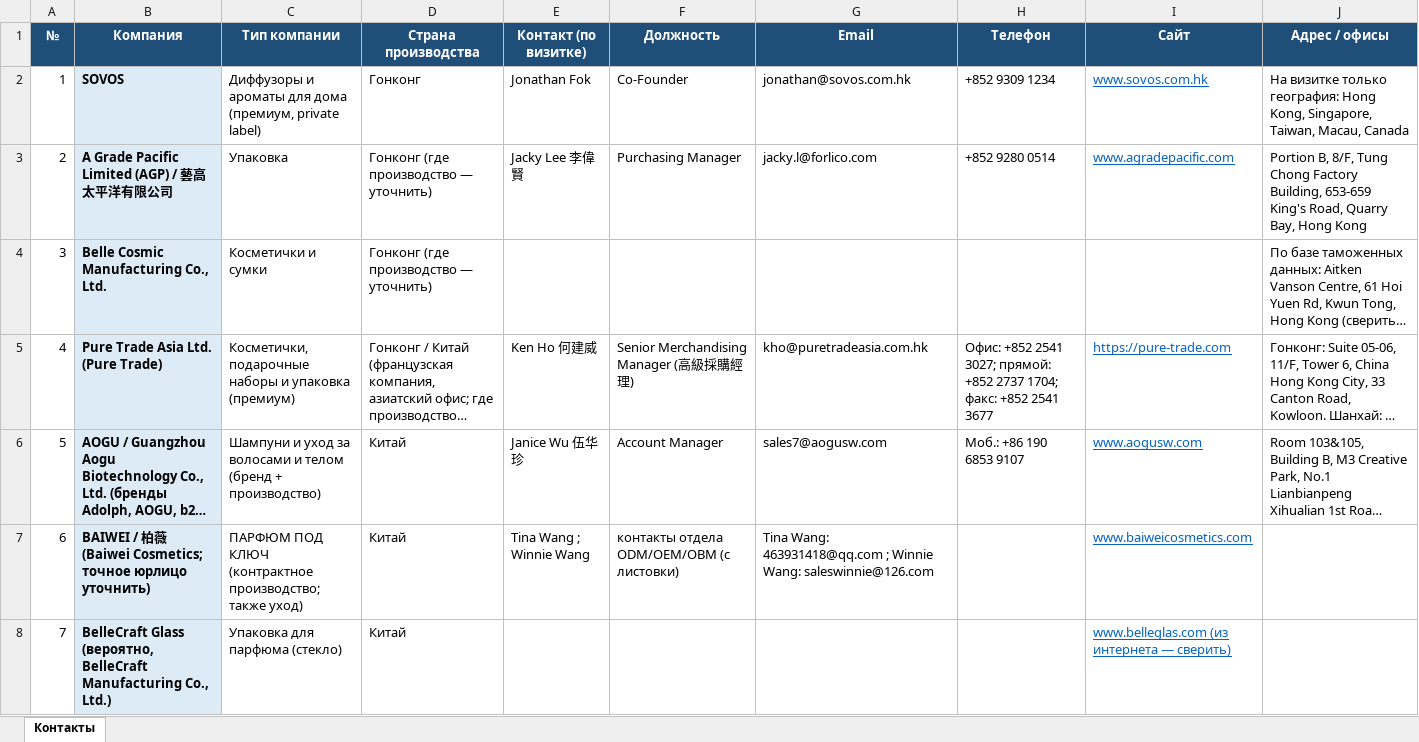
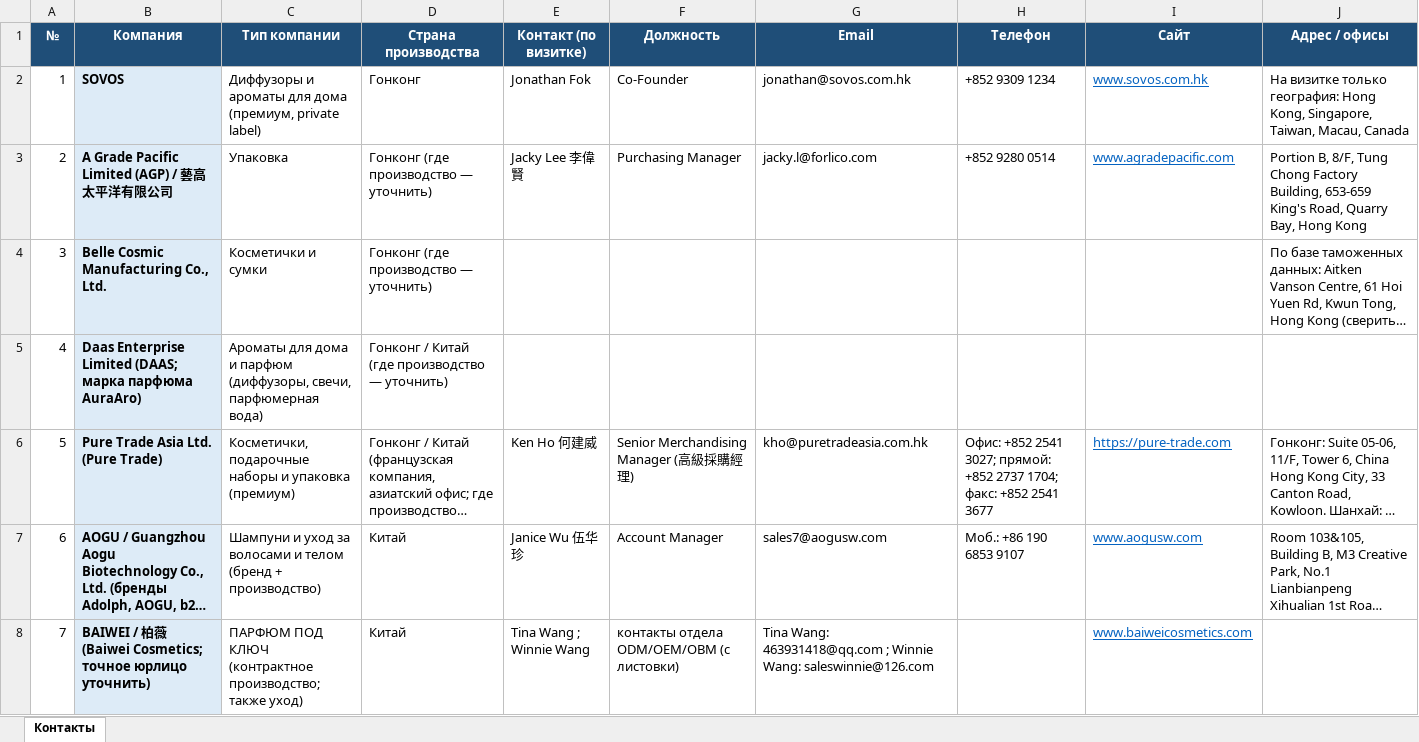
Before and after one commit to alimovpr/Claude, an Excel workbook: cosmopack-hk/contacts.xlsx, sheet Контакты, drawn as a sheet; only a part is shown; the shorter side is filled out with more unchanged rows; long unchanged cells end in …; values as stored, in another font and other column widths than the file's, no borders; addresses are those after the commit; the diff names each change by its address in the sheet, - before the commit and + after, or states it on an @@ line.

```diff
--- a/cosmopack-hk/contacts.xlsx (sheet Контакты)
+++ b/cosmopack-hk/contacts.xlsx (sheet Контакты)
+row 5: 4 | Daas Enterprise Limited (DAAS; марка парфюма AuraAro) | Ароматы для дома и парфюм (диффузоры, свечи, парфюмерная вода) | Гонконг / Китай (где производство — уточнить)
@@ column A (№) renumbered from row 6 down @@
```
Also changed, not shown: cosmopack-hk/cosmoprof/Cosmoprof_HK_контакты.xlsx, cosmopack-hk/day1/Cosmopack_HK_день1_контакты.xlsx, 9 other files.
